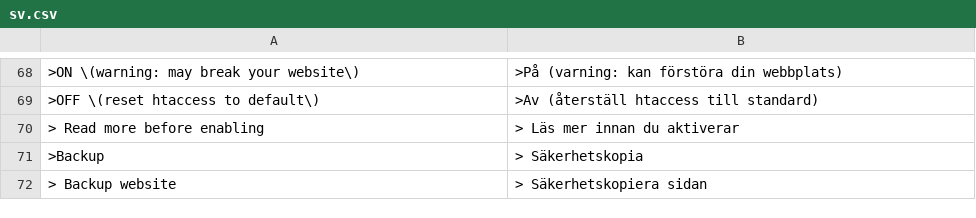
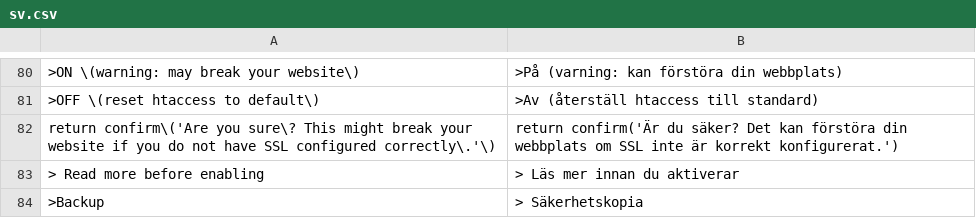
Before and after one commit to robiso/translation-swedish, a CSV file: sv.csv, drawn as a sheet; only a part is shown, gaps mark what is left out; the shorter side is filled out with more unchanged rows; the diff covers the shown part only; the diff names each change by its address in the sheet, - before the commit and + after, or states it on an @@ line.

Commit message:
translation-swedish 3.0.7: 3.7.0 rows complete (Disable and group confirms, private pages, repository removal); model draft, review welcome
Rows added (13), left-hand sides in the translation-german pattern so they match
the same admin HTML on WonderCMS 3.1.4 to 3.7.0:
- Log out confirm (return confirm shape, every core that has it)
- menu row title "Make page private (only you see it while logged in)" (3.7.0)
- menu row title "Make page public" (3.7.0)
- menu row label "private" (3.7.0)
- menu row label "public" (3.7.0)
- title "Remove this repository from the list" (3.7.0)
- repository remove confirm "Remove <url>? Anything installed from it stays." (3.7.0; placed above the generic Remove rows)
- plugin Disable confirm (data-confirm since 3.6.0)
- exclusive-group confirm on Install (data-confirm since 3.6.0)
- exclusive-group confirm on Update (data-confirm since 3.6.0)
- exclusive-group confirm on Enable (data-confirm since 3.6.0)
- custom module Add warning confirm (return confirm shape)
- force HTTPS confirm (return confirm shape)

MODEL DRAFT: the new wording was written by an AI model (Claude Opus 5.5)
without a native-speaker review. Corrections from speakers are welcome as
issues or pull requests. Rows that were already correct are unchanged.

Tested before the push: the CSV through the plugin's own str_getcsv call on
PHP 8.5 (every row two fields, no deprecation), every produced onclick
compiles under node, and the plugin installed on stock 3.1.4, 3.6.0 and the
3.7.0 branch head with a second theme and a test file: the admin page
reaches </html> with no PHP warning, and the delete-page, file-delete,
Remove and Activate confirms render translated (onclick on 3.6.0 and older,
data-confirm on 3.7.0).

Version 3.0.6 to 3.0.7 (wcms-modules.json and version).

```diff
--- a/sv.csv
+++ b/sv.csv
+row 82: return confirm\('Are you sure\? This might break your website if you do not have SSL configured correctly\.'\) | return confirm('Är du säker? Det kan förstöra din webbplats om SSL inte är korrekt konfigurerat.')
```
Also changed, not shown: 12 added rows elsewhere in this file, 2 other files.
